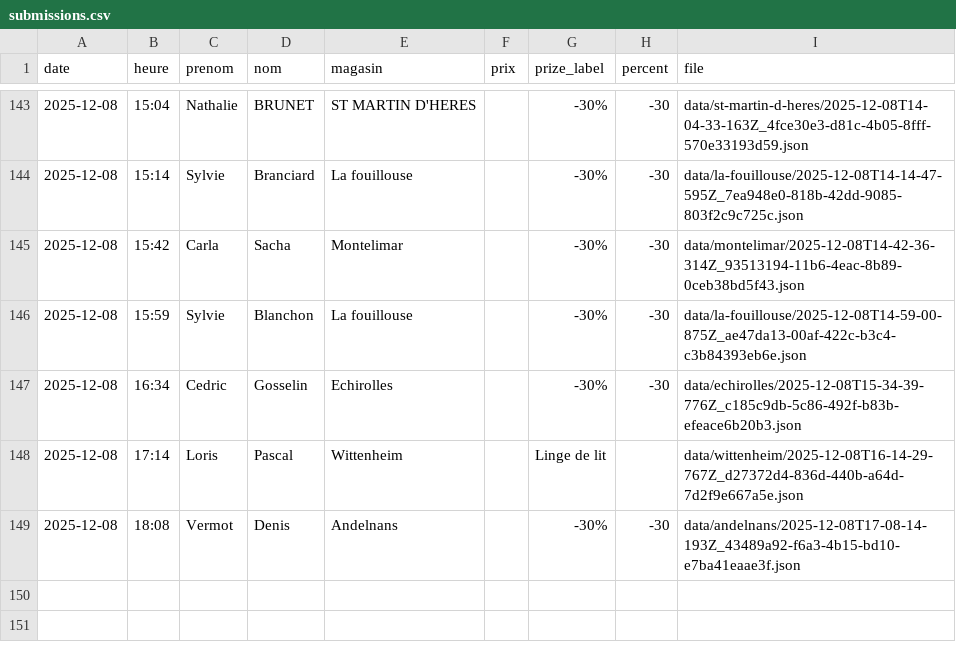
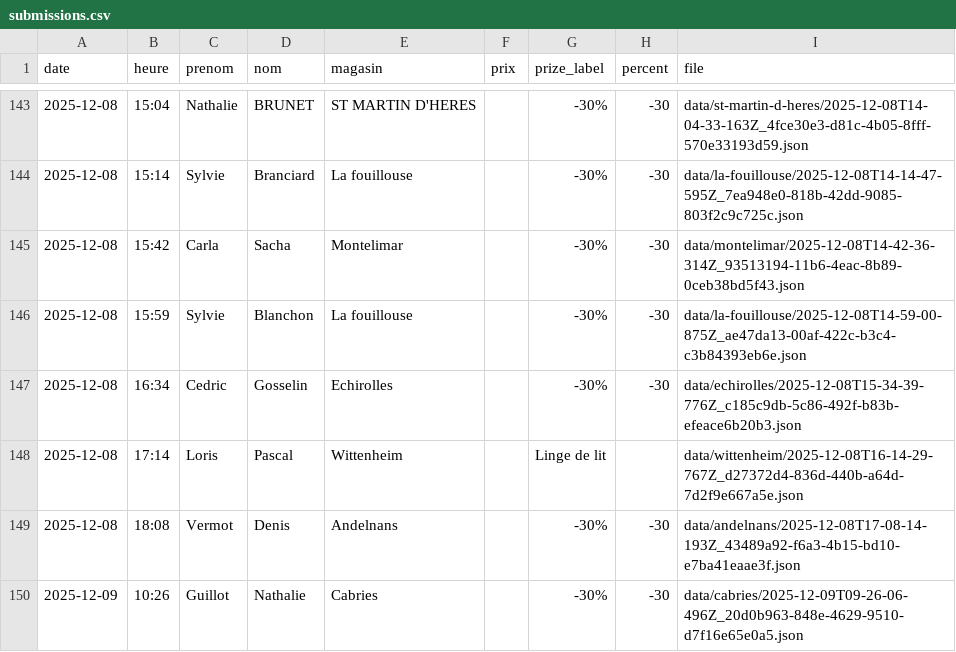
Before and after one commit to parmaktdm/Roue-de-Maliterie-2, a CSV file: data/submissions.csv, drawn as a sheet; only a part is shown, gaps mark what is left out; the diff names each change by its address in the sheet, - before the commit and + after, or states it on an @@ line.

Commit message:
Append data/submissions.csv

```diff
--- a/data/submissions.csv
+++ b/data/submissions.csv
+row 150: 2025-12-09 | 10:26 | Guillot | Nathalie | Cabries |  | -30% | -30 | data/cabries/2025-12-09T09-26-06-496Z_20d0b963-848e-4629-9510-d7f16e65e0a5.json
```
